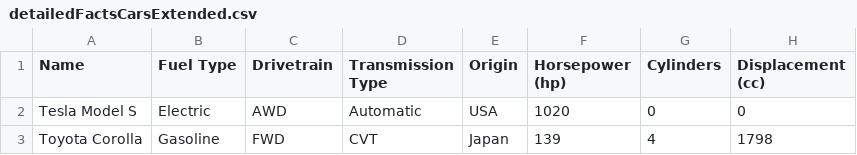
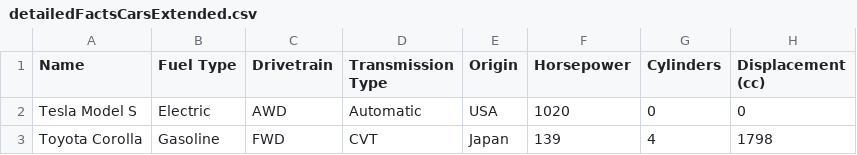
Before and after one commit to AuritroSaha/HackAISP25, a CSV file: website/detailedFactsCarsExtended.csv, drawn as a sheet; only a part is shown; the diff names each change by its address in the sheet, - before the commit and + after, or states it on an @@ line.

```diff
--- a/website/detailedFactsCarsExtended.csv
+++ b/website/detailedFactsCarsExtended.csv
-F1: Horsepower (hp)
+F1: Horsepower
```
Also changed, not shown: 6 other files.
